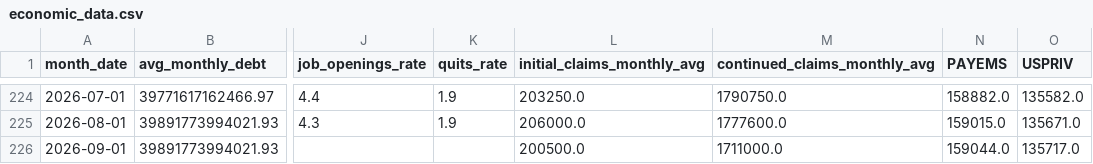
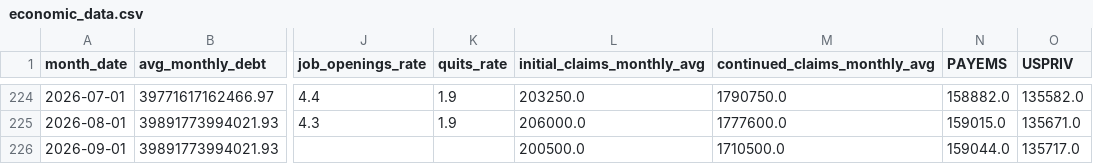
Before and after one commit to robyoung1968/national-economy-audit, a CSV file: economic_data.csv, drawn as a sheet; only a part is shown, gaps mark what is left out; the diff names each change by its address in the sheet, - before the commit and + after, or states it on an @@ line.

```diff
--- a/economic_data.csv
+++ b/economic_data.csv
-M226 (continued_claims_monthly_avg): 1711000.0
+M226 (continued_claims_monthly_avg): 1710500.0
```
Also changed, not shown: 2 other files.
